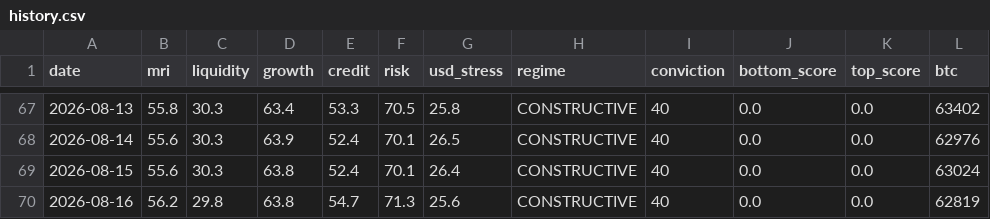
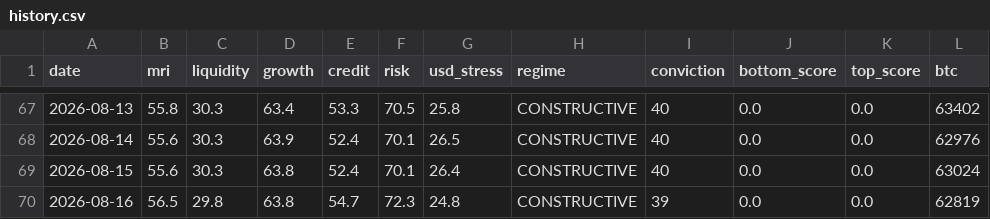
Before and after one commit to noahdeitmerg-svg/makro-dashboard, a CSV file: history.csv, drawn as a sheet; only a part is shown, gaps mark what is left out; the diff names each change by its address in the sheet, - before the commit and + after, or states it on an @@ line.

```diff
--- a/history.csv
+++ b/history.csv
-B70 (mri): 56.2
+B70 (mri): 56.5
-F70 (risk): 71.3
+F70 (risk): 72.3
-G70 (usd_stress): 25.6
+G70 (usd_stress): 24.8
-I70 (conviction): 40
+I70 (conviction): 39
```
Also changed, not shown: 2 other files.
